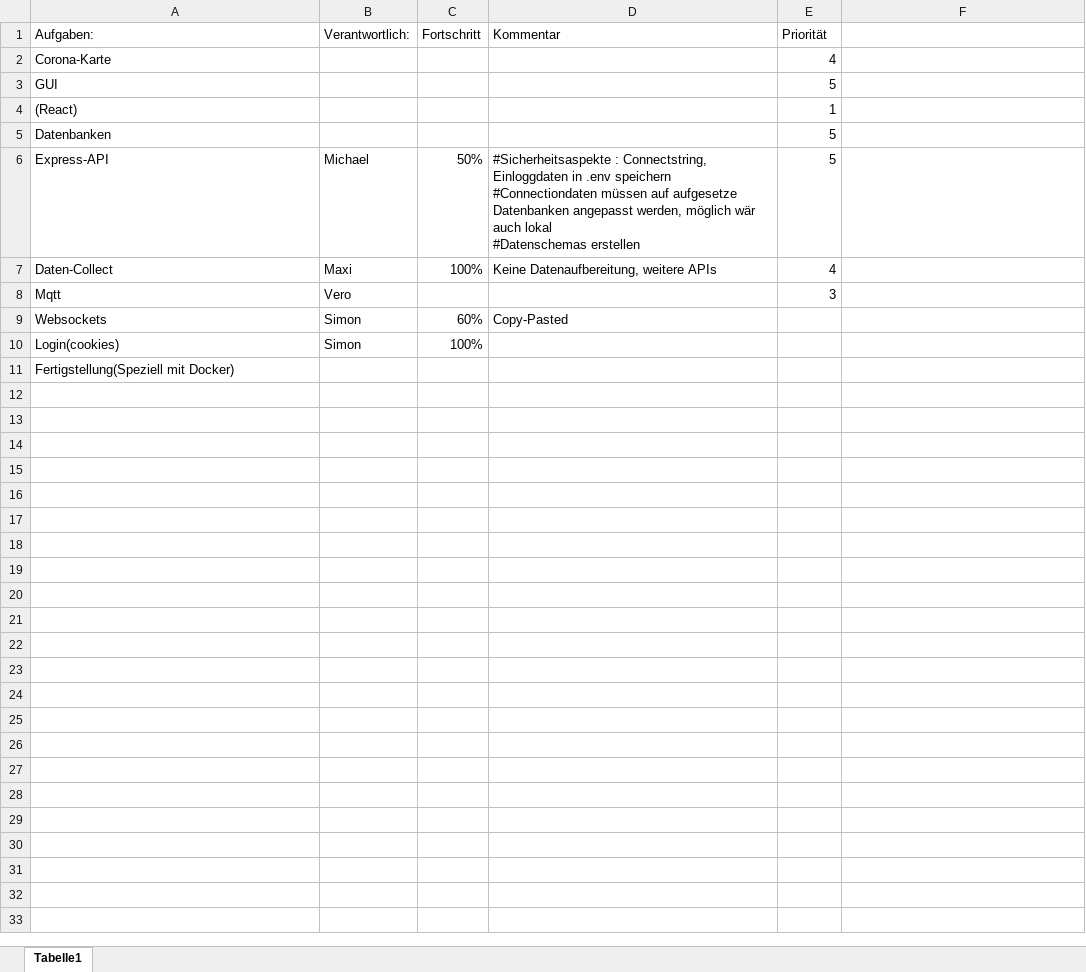
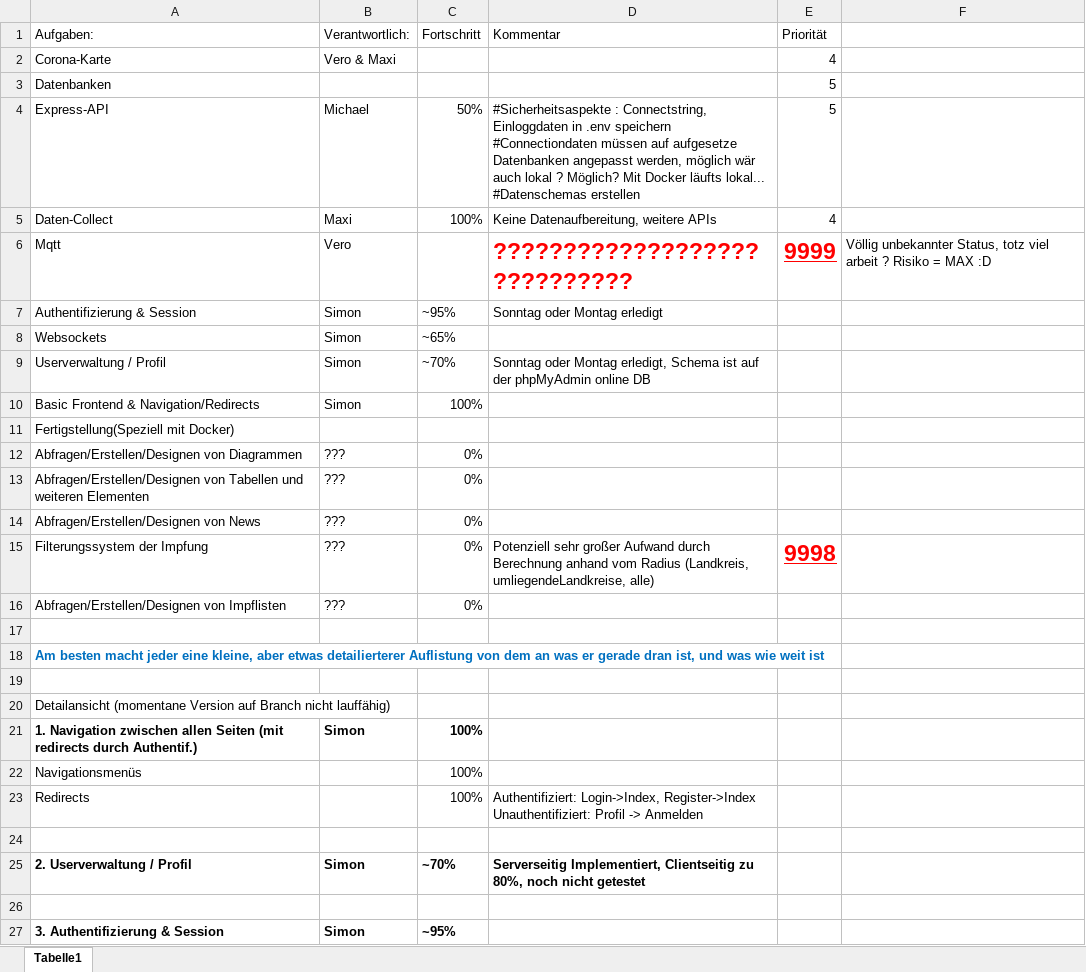
Before and after one commit to SimonRuttmann/CoronaWebApp, an Excel workbook: Aufgabenbereiche.xlsx, sheet Tabelle1, drawn as a sheet; only a part is shown; values as stored, in another font and other column widths than the file's, no borders; removed rows and columns are numbered as before the commit, all else as after; ↵ is a line break in a cell; the diff covers the shown part only; the diff names each change by its address in the sheet, - before the commit and + after, or states it on an @@ line.

Commit message:
Nicht lauffähige Version. Implementierung der Profiles. Aufgabenbereiche aktuallisiert

```diff
--- a/Aufgabenbereiche.xlsx (sheet Tabelle1)
+++ b/Aufgabenbereiche.xlsx (sheet Tabelle1)
-B2 (Verantwortlich:): (empty)
+B2 (Verantwortlich:): Vero & Maxi
-row 3: GUI |  |  |  | 5
-row 4: (React) |  |  |  | 1
-D4 (Kommentar): …auch lokal ↵ #Datenschemas erstellen
+D4 (Kommentar): …auch lokal ? Möglich? Mit Docker läufts lokal... ↵ #Datenschemas erstellen
-D6 (Kommentar): (empty)
+D6 (Kommentar): ?????????????????????????????
-E6 (Priorität): 3
+E6 (Priorität): 9999
@@ E6 bold: off → on, underline: off → on, text colour: black → #FF0000, text size: larger @@
-F6: (empty)
+F6: Völlig unbekannter Status, totz viel arbeit ? Risiko = MAX :D
+row 7: Authentifizierung & Session | Simon | ~95% | Sonntag oder Montag erledigt
-C8 (Fortschritt): 60%
+C8 (Fortschritt): ~65%
-D8 (Kommentar): Copy-Pasted
+D8 (Kommentar): (empty)
+row 9: Userverwaltung / Profil | Simon | ~70% | Sonntag oder Montag erledigt, Schema ist auf der phpMyAdmin online DB
-A10 (Aufgaben:): Login(cookies)
+A10 (Aufgaben:): Basic Frontend & Navigation/Redirects
+row 12: Abfragen/Erstellen/Designen von Diagrammen | ??? | 0%
+row 13: Abfragen/Erstellen/Designen von Tabellen und weiteren Elementen | ??? | 0%
+row 14: Abfragen/Erstellen/Designen von News | ??? | 0%
+row 15: Filterungssystem der Impfung | ??? | 0% | Potenziell sehr großer Aufwand durch Berechnung anhand vom Radius (Landkreis, umliegendeLandkreise, alle) | 9998
+row 16: Abfragen/Erstellen/Designen von Impflisten | ??? | 0%
+row 17: (empty)
+row 18: Am besten macht jeder eine kleine, aber etwas detailierterer Auflistung von dem an was er gerade dran ist, und was wie weit ist
+row 19: (empty)
+row 20: Detailansicht (momentane Version auf Branch nicht lauffähig)
+row 21: 1. Navigation zwischen allen Seiten (mit redirects durch Authentif.) | Simon | 100%
+row 22: Navigationsmenüs |  | 100%
+row 23: Redirects |  | 100% | Authentifiziert: Login->Index, Register->Index Unauthentifiziert: Profil -> Anmelden
+row 24: (empty)
+row 25: 2. Userverwaltung / Profil | Simon | ~70% | Serverseitig Implementiert, Clientseitig zu 80%, noch nicht getestet
+row 26: (empty)
+row 27: 3. Authentifizierung & Session | Simon | ~95%
```
Also changed, not shown: 9 added rows elsewhere in this sheet, 38 other files.
